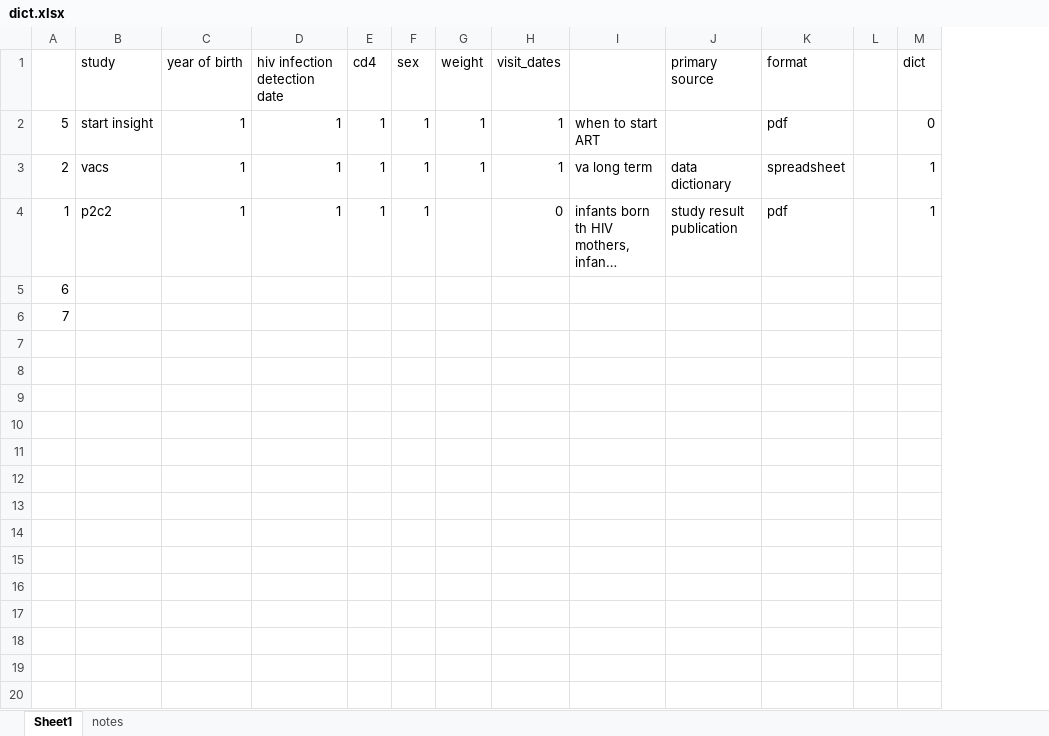
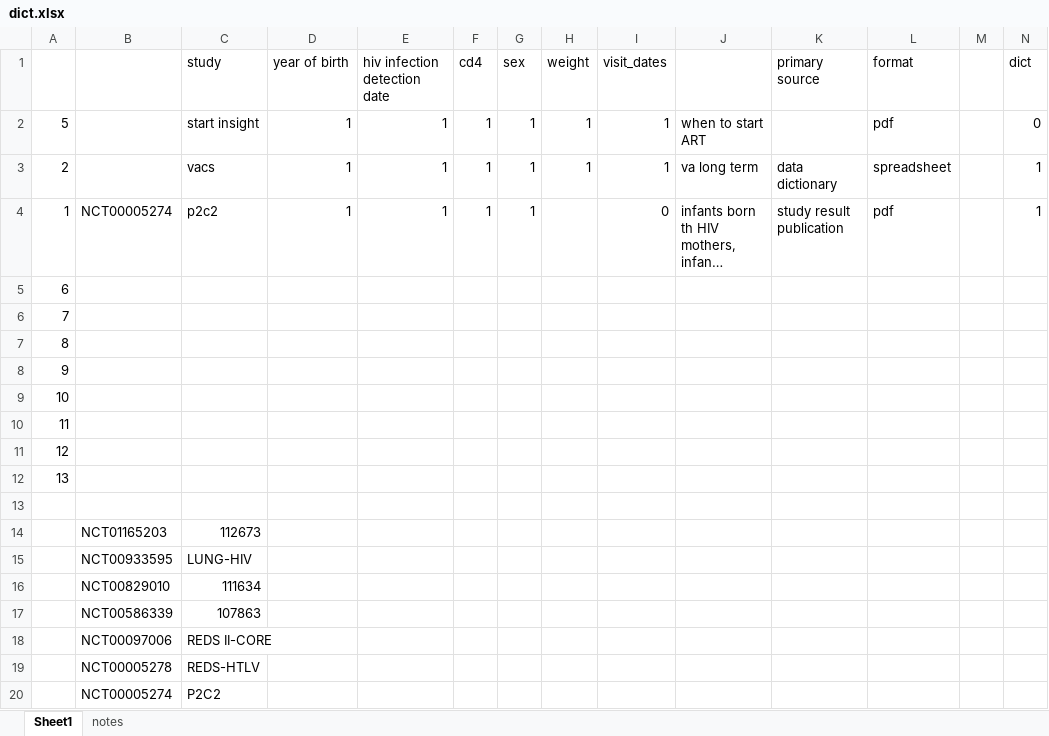
Before and after one commit to LHNCBC/CDE, an Excel workbook: hiv/datadict/dict.xlsx, sheet Sheet1, drawn as a sheet; only a part is shown; long unchanged cells end in …; values as stored, in another font and other column widths than the file's, no borders; rows hold the shown columns only; the diff covers the shown part only; the diff names each change by its address in the sheet, - before the commit and + after, or states it on an @@ line.

```diff
--- a/hiv/datadict/dict.xlsx (sheet Sheet1)
+++ b/hiv/datadict/dict.xlsx (sheet Sheet1)
+column B, row 4: NCT00005274
+row 7: 8
+row 8: 9
+row 9: 10
+row 10: 11
+row 11: 12
+row 12: 13
+row 13: (empty)
+row 14:  | NCT01165203 | 112673
+row 15:  | NCT00933595 | LUNG-HIV
+row 16:  | NCT00829010 | 111634
+row 17:  | NCT00586339 | 107863
+row 18:  | NCT00097006 | REDS II-CORE
+row 19:  | NCT00005278 | REDS-HTLV
+row 20:  | NCT00005274 | P2C2
```
Also changed, not shown: 24 added rows elsewhere in this sheet, 4 other files.
